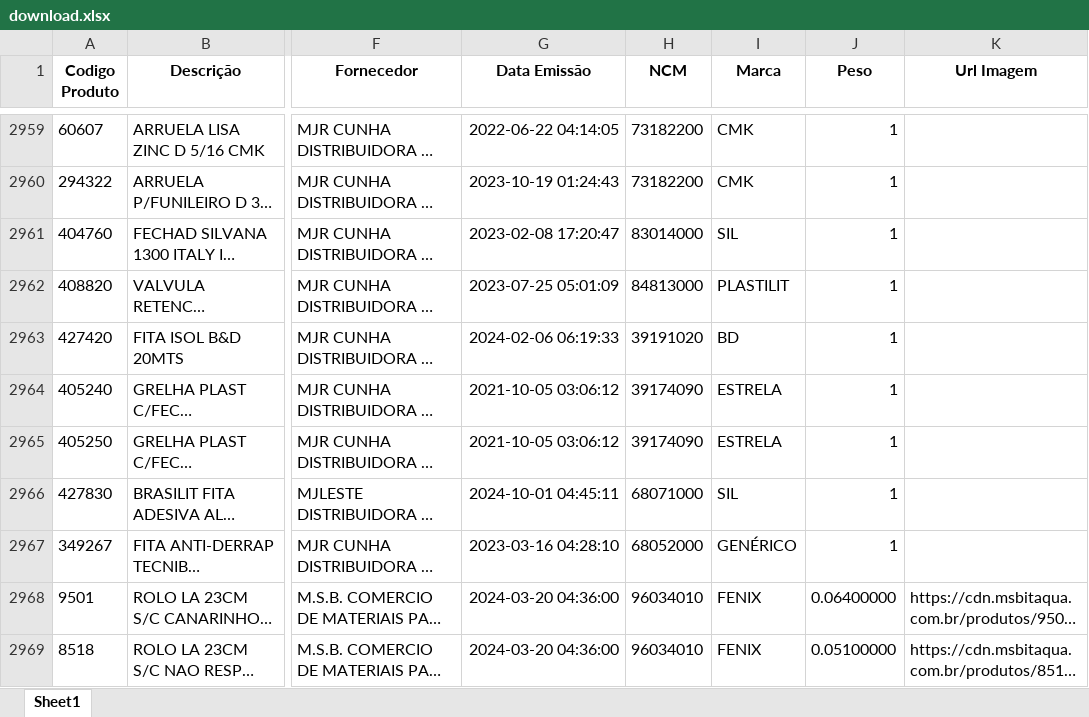
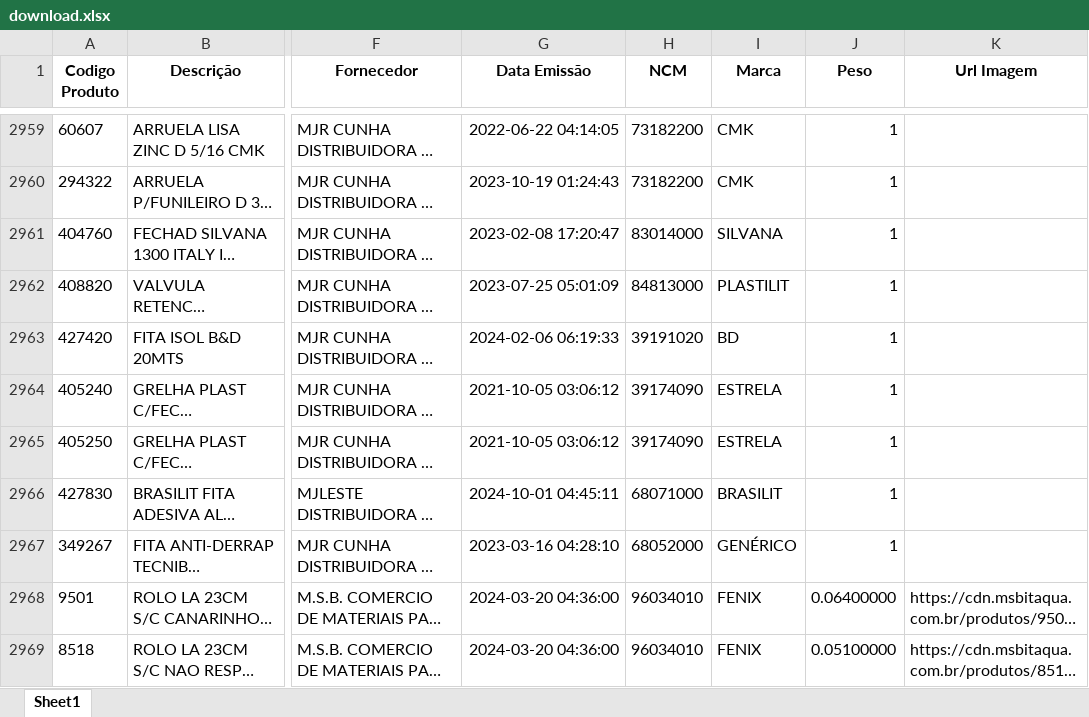
Before and after one commit to Lucas-Fernandes-Silva/auto_shopee, an Excel workbook: planilhas/outputs/download.xlsx, sheet Sheet1, drawn as a sheet; only a part is shown, gaps mark what is left out; long unchanged cells end in …; values as stored, in another font and other column widths than the file's, no borders; the diff covers the shown part only; the diff names each change by its address in the sheet, - before the commit and + after, or states it on an @@ line.

```diff
--- a/planilhas/outputs/download.xlsx (sheet Sheet1)
+++ b/planilhas/outputs/download.xlsx (sheet Sheet1)
-I2961 (Marca): SIL
+I2961 (Marca): SILVANA
-I2966 (Marca): SIL
+I2966 (Marca): BRASILIT
```
Also changed, not shown: 1 added row, 1 removed row, 33 moved rows and 78 edited cells elsewhere in this sheet, juntos.xlsx, planilhas/outputs/categorias.xlsx, 12 other files.
